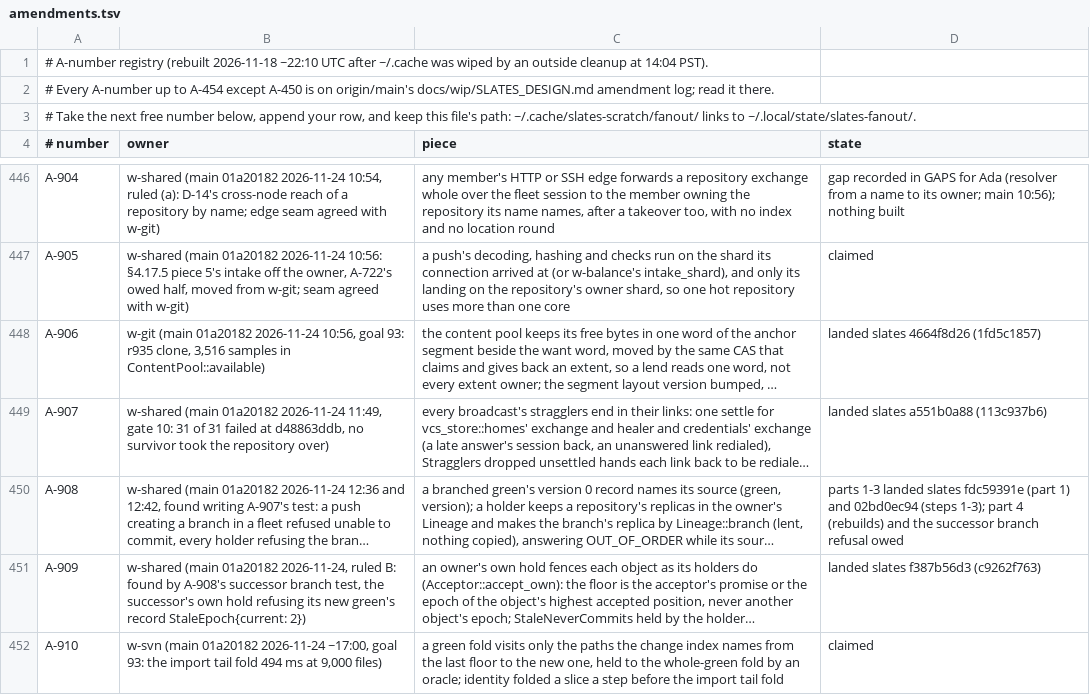
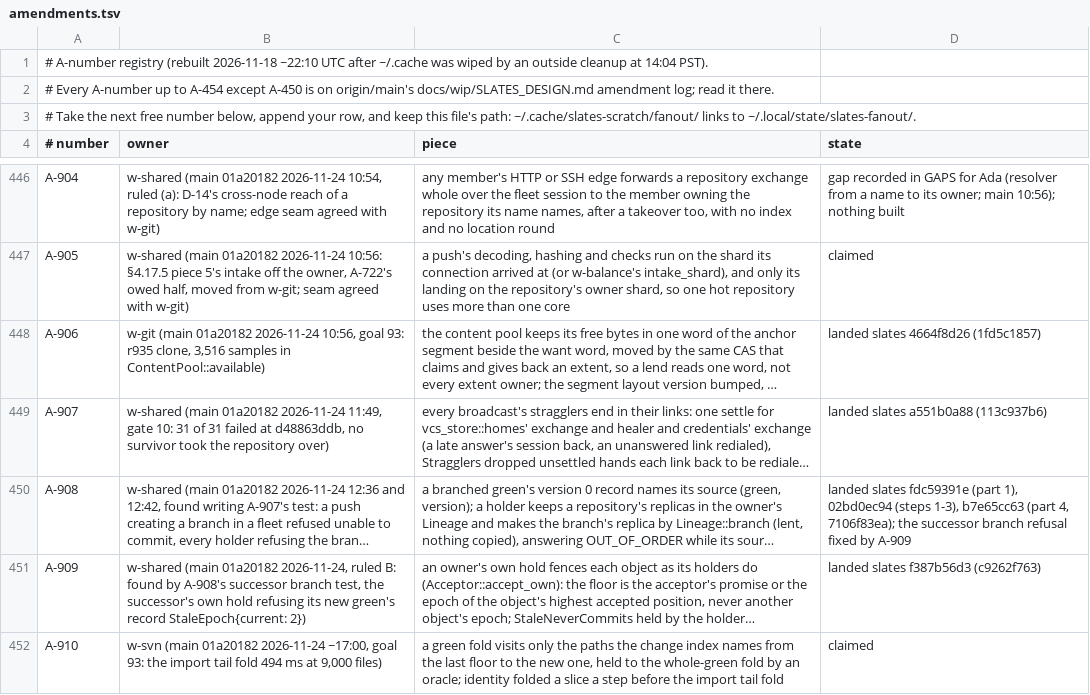
Before and after one commit to hyper-light/slates, a TSV file: amendments.tsv, drawn as a sheet; only a part is shown, gaps mark what is left out; long unchanged cells end in …; the diff names each change by its address in the sheet, - before the commit and + after, or states it on an @@ line.

```diff
--- a/amendments.tsv
+++ b/amendments.tsv
-D450 (state): parts 1-3 landed slates fdc59391e (part 1) and 02bd0ec94 (steps 1-3); part 4 (rebuilds) and the successor branch refusal owed
+D450 (state): landed slates fdc59391e (part 1), 02bd0ec94 (steps 1-3), b7e65cc63 (part 4, 7106f83ea); the successor branch refusal fixed by A-909
```
Also changed, not shown: 1 other file.
